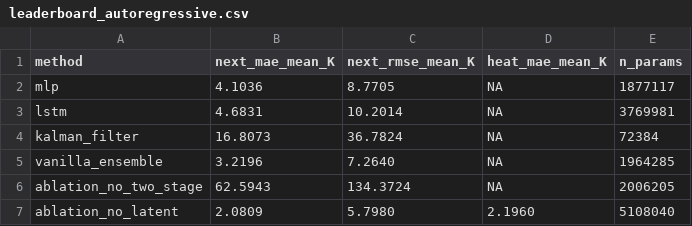
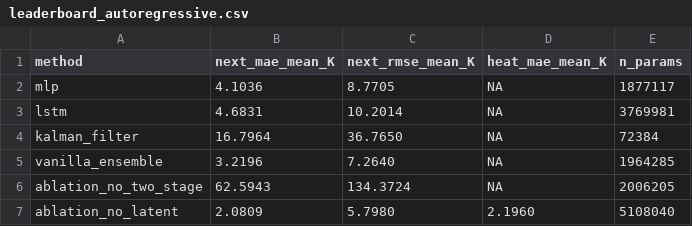
Before and after one commit to Xiaoyang-Song/Offline-RL-Controller-in-AM, a CSV file: baseline_surrogate/results_no_latent/leaderboard_autoregressive.csv, drawn as a sheet.

```diff
--- a/baseline_surrogate/results_no_latent/leaderboard_autoregressive.csv
+++ b/baseline_surrogate/results_no_latent/leaderboard_autoregressive.csv
@@ -3,3 +3,3 @@ mlp,4.1036,8.7705,NA,1877117
 lstm,4.6831,10.2014,NA,3769981
-kalman_filter,16.8073,36.7824,NA,72384
+kalman_filter,16.7964,36.7650,NA,72384
 vanilla_ensemble,3.2196,7.2640,NA,1964285
```
Also changed, not shown: baseline_surrogate/results_no_latent/leaderboard.csv, 7 other files.
